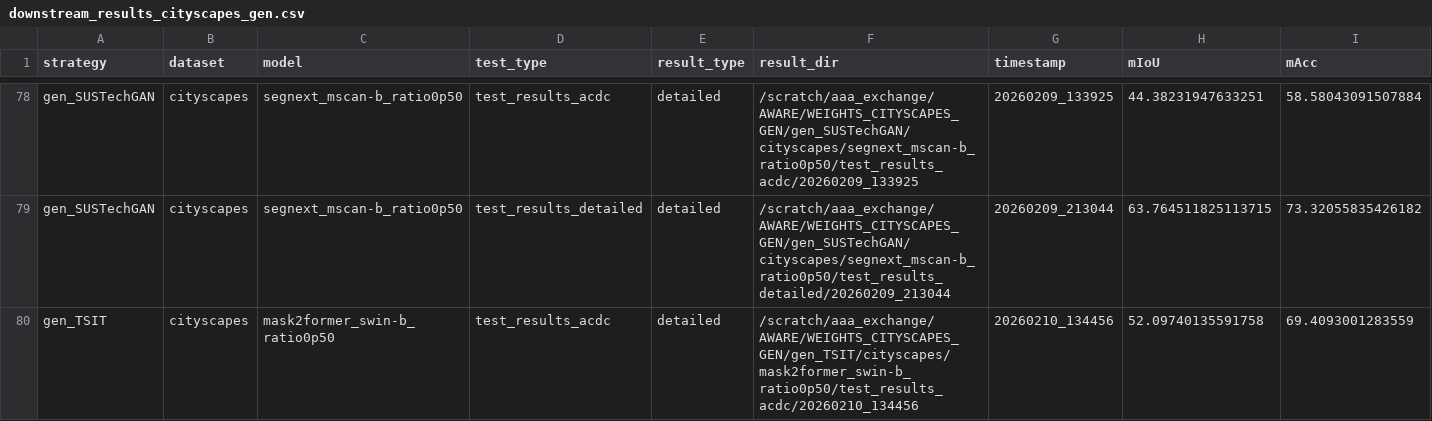
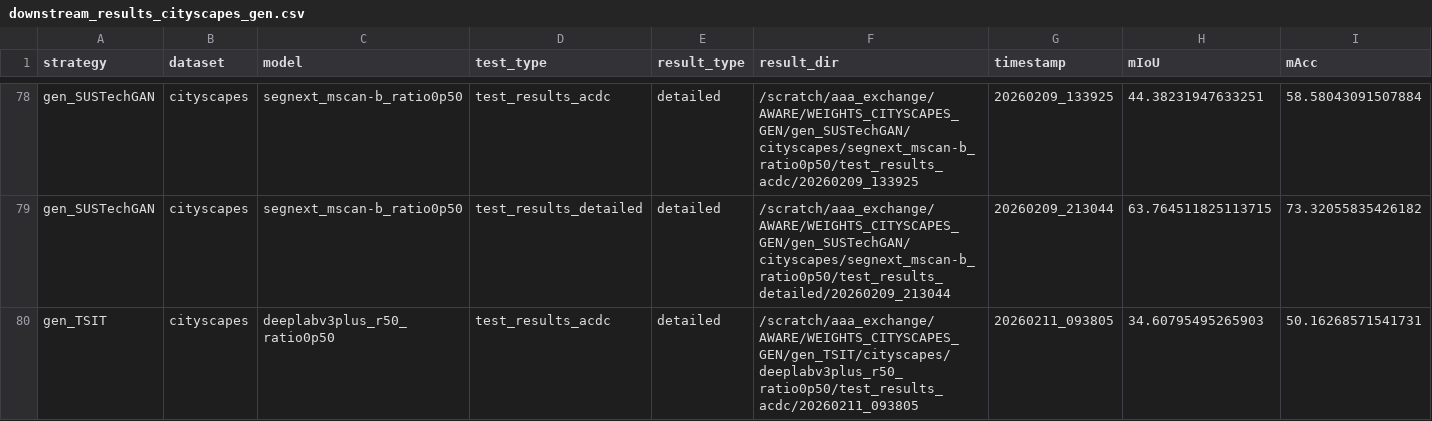
Before and after one commit to carhartt21/PROVE, a CSV file: downstream_results_cityscapes_gen.csv, drawn as a sheet; only a part is shown, gaps mark what is left out; the shorter side is filled out with more unchanged rows; rows hold the shown columns only; the diff covers the shown part only; the diff names each change by its address in the sheet, - before the commit and + after, or states it on an @@ line.

Commit message:
docs: refresh all documentation, exclude hrnet_hr48 from S1/S2 leaderboards, data-driven S2 and combination ablation strategy selection
- Update 10+ docs for currency (fix segformer_mit-b5→b3, test_unified.sh→fine_grained_test.py, model counts)
- Rewrite UNIFIED_TESTING.md, major updates to UNIFIED_TRAINING.md, EVALUATION_STAGE_STATUS.md
- Add exclude_models filtering to generate_strategy_leaderboard.py (removes hrnet_hr48 pre-fix results)
- S1 baseline corrected: 34.61%→37.61% (hrnet_hr48 was dragging down average)
- Data-driven S2 strategy selection: 10 strategies in 4 tiers based on S1+CG cross-stage analysis
- Revised combination ablation: gen_Attribute_Hallucination/Img2Img/augmenters + std_cutmix/autoaugment/mixup
- Regenerate all leaderboards and trackers

```diff
--- a/downstream_results_cityscapes_gen.csv
+++ b/downstream_results_cityscapes_gen.csv
+row 80: gen_TSIT | cityscapes | deeplabv3plus_r50_ratio0p50 | test_results_acdc | detailed | /scratch/aaa_exchange/AWARE/WEIGHTS_CITYSCAPES_GEN/gen_TSIT/cityscapes/deeplabv3plus_r50_ratio0p50/test_results_acdc/20260211_093805 | 20260211_093805 | 34.60795495265903 | 50.16268571541731
```
Also changed, not shown: 2 added rows elsewhere in this file, result_figures/leaderboard/breakdowns/per_dataset_breakdown_stage1.csv, result_figures/leaderboard/breakdowns/per_domain_breakdown_stage1.csv, 28 other files.
